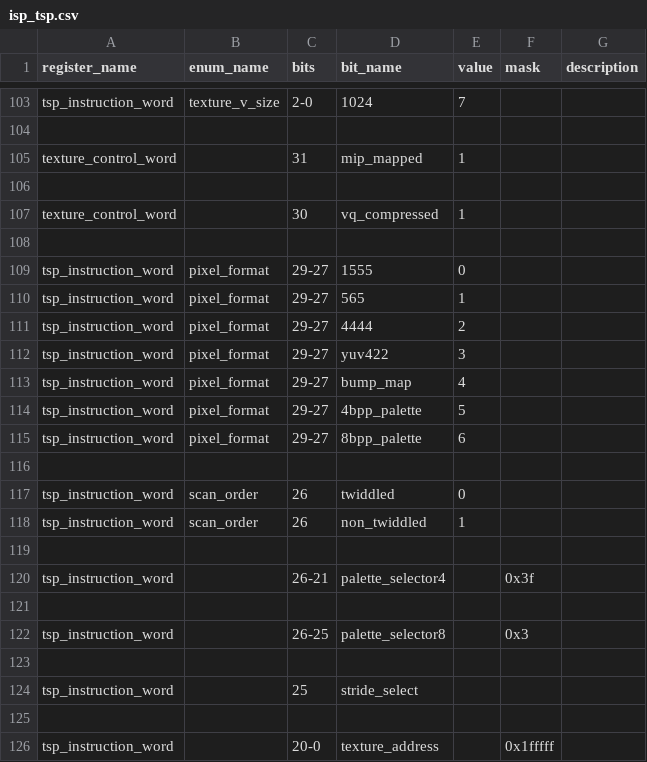
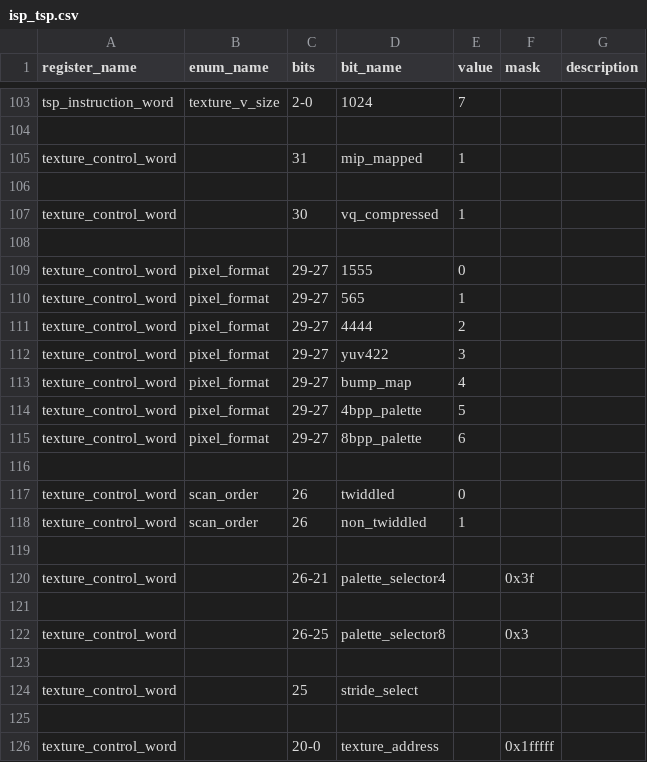
Before and after one commit to buhman/dreamcast, a CSV file: regs/isp_tsp.csv, drawn as a sheet; only a part is shown, gaps mark what is left out.

```diff
--- a/regs/isp_tsp.csv
+++ b/regs/isp_tsp.csv
@@ -108,19 +108,19 @@
 ,,,,,,
-"tsp_instruction_word","pixel_format","29-27",1555,0,,
-"tsp_instruction_word","pixel_format","29-27",565,1,,
-"tsp_instruction_word","pixel_format","29-27",4444,2,,
-"tsp_instruction_word","pixel_format","29-27","yuv422",3,,
-"tsp_instruction_word","pixel_format","29-27","bump_map",4,,
-"tsp_instruction_word","pixel_format","29-27","4bpp_palette",5,,
-"tsp_instruction_word","pixel_format","29-27","8bpp_palette",6,,
+"texture_control_word","pixel_format","29-27",1555,0,,
+"texture_control_word","pixel_format","29-27",565,1,,
+"texture_control_word","pixel_format","29-27",4444,2,,
+"texture_control_word","pixel_format","29-27","yuv422",3,,
+"texture_control_word","pixel_format","29-27","bump_map",4,,
+"texture_control_word","pixel_format","29-27","4bpp_palette",5,,
+"texture_control_word","pixel_format","29-27","8bpp_palette",6,,
 ,,,,,,
-"tsp_instruction_word","scan_order",26,"twiddled",0,,
-"tsp_instruction_word","scan_order",26,"non_twiddled",1,,
+"texture_control_word","scan_order",26,"twiddled",0,,
+"texture_control_word","scan_order",26,"non_twiddled",1,,
 ,,,,,,
-"tsp_instruction_word",,"26-21","palette_selector4",,"0x3f",
+"texture_control_word",,"26-21","palette_selector4",,"0x3f",
 ,,,,,,
-"tsp_instruction_word",,"26-25","palette_selector8",,"0x3",
+"texture_control_word",,"26-25","palette_selector8",,"0x3",
 ,,,,,,
-"tsp_instruction_word",,25,"stride_select",,,
+"texture_control_word",,25,"stride_select",,,
 ,,,,,,
-"tsp_instruction_word",,"20-0","texture_address",,"0x1fffff",
+"texture_control_word",,"20-0","texture_address",,"0x1fffff",
```
Also changed, not shown: 2 other files.
